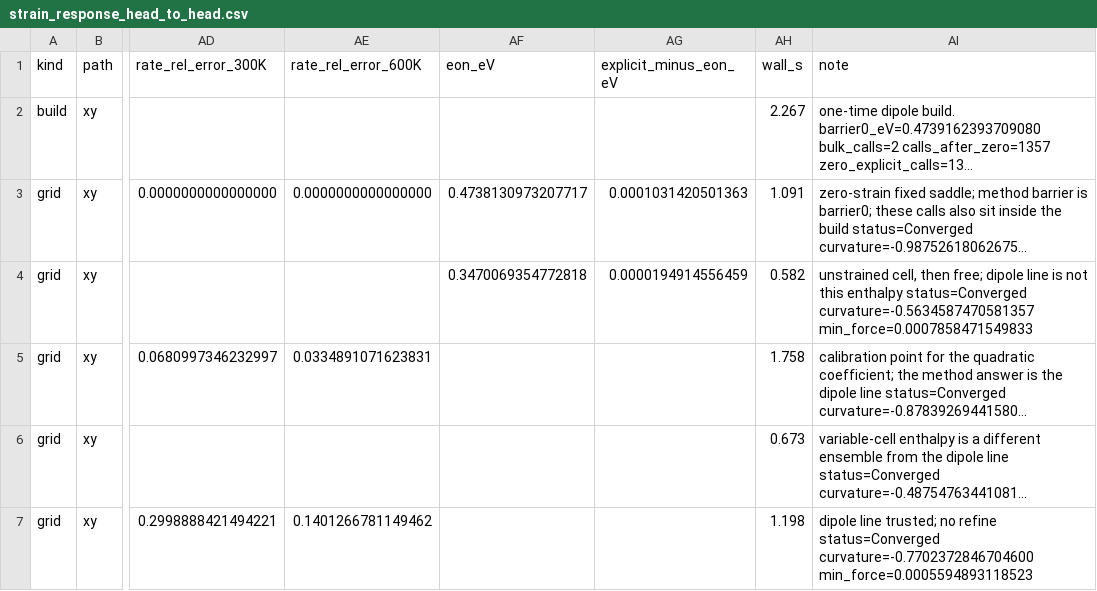
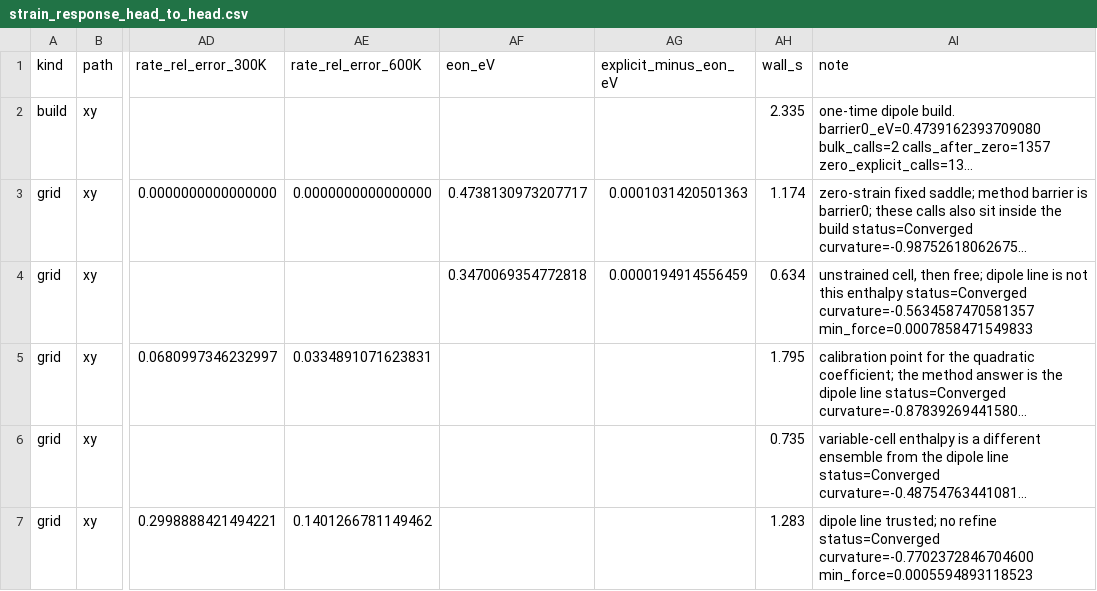
Before and after one commit to OmniPotentRPC/rgsaddle, a CSV file: benchmarks/strain_response_head_to_head.csv, drawn as a sheet; only a part is shown, gaps mark what is left out; long unchanged cells end in …; the diff covers the shown part only; the diff names each change by its address in the sheet, - before the commit and + after, or states it on an @@ line.

```diff
--- a/benchmarks/strain_response_head_to_head.csv
+++ b/benchmarks/strain_response_head_to_head.csv
-AH2 (wall_s): 2.267
+AH2 (wall_s): 2.335
-AH3 (wall_s): 1.091
+AH3 (wall_s): 1.174
-AH4 (wall_s): 0.582
+AH4 (wall_s): 0.634
-AH5 (wall_s): 1.758
+AH5 (wall_s): 1.795
-AH6 (wall_s): 0.673
+AH6 (wall_s): 0.735
-AH7 (wall_s): 1.198
+AH7 (wall_s): 1.283
```
Also changed, not shown: 175 edited cells elsewhere in this file, 7 other files.
